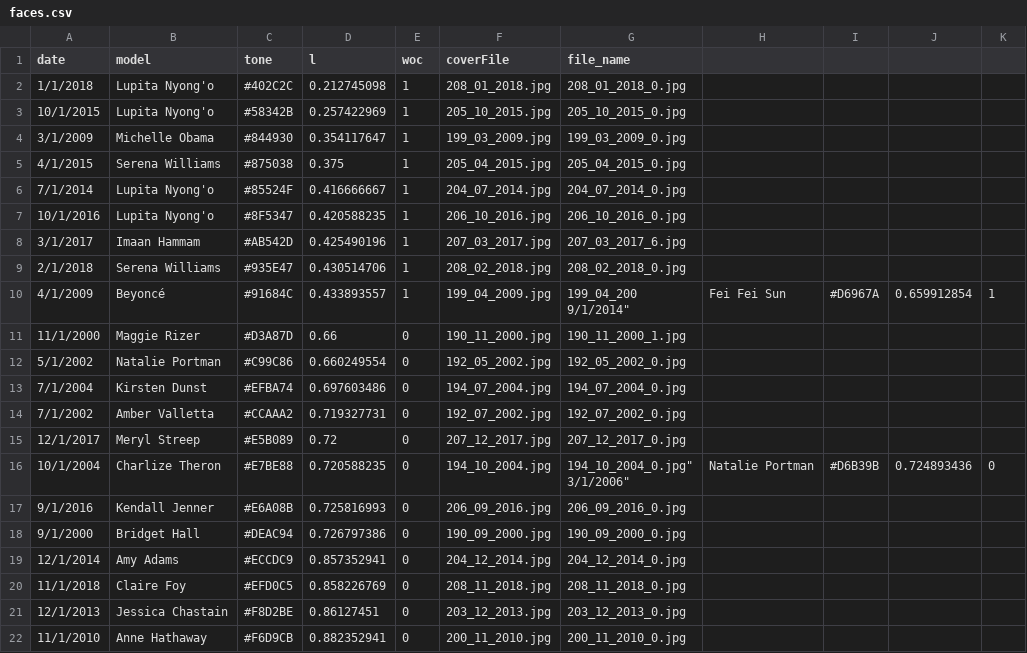
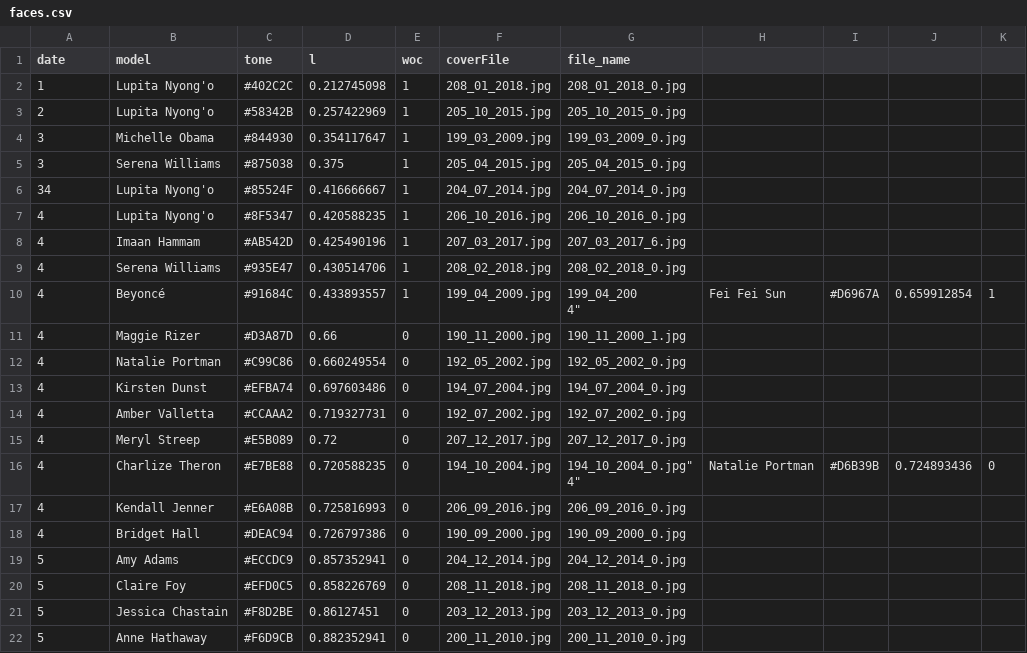
Before and after one commit to mrdcy/mrdcy.github.io, a CSV file: dist/assets/data/faces.csv, drawn as a sheet; only a part is shown; ↵ is a line break in a cell; the diff names each change by its address in the sheet, - before the commit and + after, or states it on an @@ line.

```diff
--- a/dist/assets/data/faces.csv
+++ b/dist/assets/data/faces.csv
-A2 (date): 1/1/2018
+A2 (date): 1
-A3 (date): 10/1/2015
+A3 (date): 2
-A4 (date): 3/1/2009
+A4 (date): 3
-A5 (date): 4/1/2015
+A5 (date): 3
-A6 (date): 7/1/2014
+A6 (date): 34
-A7 (date): 10/1/2016
+A7 (date): 4
-A8 (date): 3/1/2017
+A8 (date): 4
-A9 (date): 2/1/2018
+A9 (date): 4
-A10 (date): 4/1/2009
+A10 (date): 4
-G10 (file_name): 199_04_200 ↵ 9/1/2014"
+G10 (file_name): 199_04_200 ↵ 4"
-A11 (date): 11/1/2000
+A11 (date): 4
-A12 (date): 5/1/2002
+A12 (date): 4
-A13 (date): 7/1/2004
+A13 (date): 4
-A14 (date): 7/1/2002
+A14 (date): 4
-A15 (date): 12/1/2017
+A15 (date): 4
-A16 (date): 10/1/2004
+A16 (date): 4
-G16 (file_name): 194_10_2004_0.jpg" ↵ 3/1/2006"
+G16 (file_name): 194_10_2004_0.jpg" ↵ 4"
-A17 (date): 9/1/2016
+A17 (date): 4
-A18 (date): 9/1/2000
+A18 (date): 4
-A19 (date): 12/1/2014
+A19 (date): 5
-A20 (date): 11/1/2018
+A20 (date): 5
-A21 (date): 12/1/2013
+A21 (date): 5
-A22 (date): 11/1/2010
+A22 (date): 5
```
Also changed, not shown: 1 other file.
